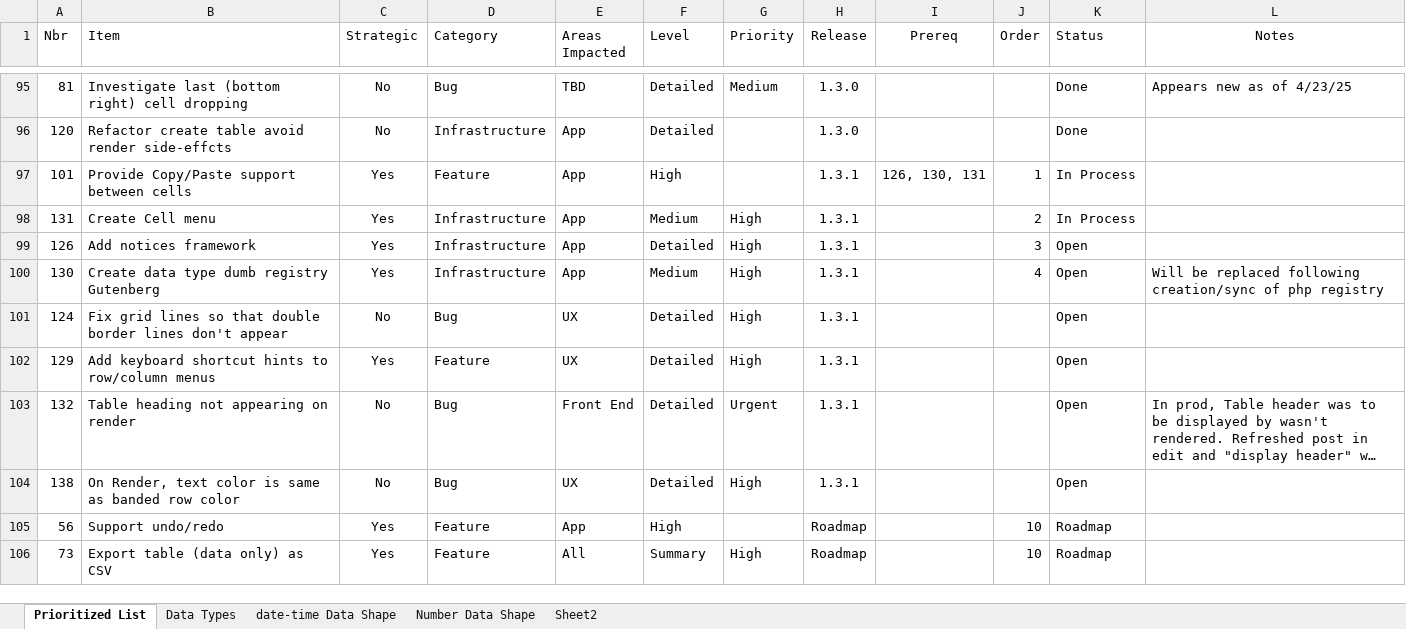
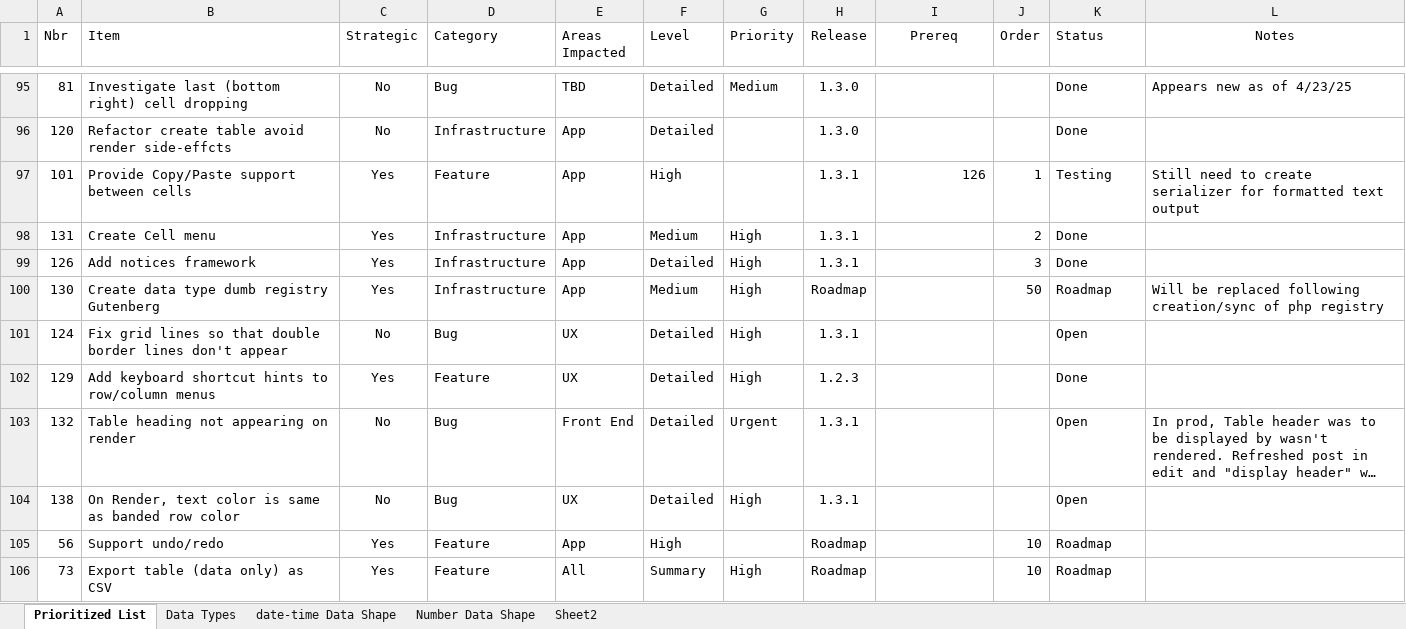
Before and after one commit to gschaub/dynamic-tables, an Excel workbook: Development Docs/ToDo.xlsx, sheet Prioritized List, drawn as a sheet; only a part is shown, gaps mark what is left out; long unchanged cells end in …; values as stored, in another font and other column widths than the file's, no borders; the diff names each change by its address in the sheet, - before the commit and + after, or states it on an @@ line.

```diff
--- a/Development Docs/ToDo.xlsx (sheet Prioritized List)
+++ b/Development Docs/ToDo.xlsx (sheet Prioritized List)
-I97 (Prereq): 126, 130, 131
+I97 (Prereq): 126
-K97 (Status): In Process
+K97 (Status): Testing
-L97 (Notes): (empty)
+L97 (Notes): Still need to create serializer for formatted text output
-K98 (Status): In Process
+K98 (Status): Done
-K99 (Status): Open
+K99 (Status): Done
-H100 (Release): 1.3.1
+H100 (Release): Roadmap
-J100 (Order): 4
+J100 (Order): 50
-K100 (Status): Open
+K100 (Status): Roadmap
-H102 (Release): 1.3.1
+H102 (Release): 1.2.3
-K102 (Status): Open
+K102 (Status): Done
```
Also changed, not shown: 18 other files.
